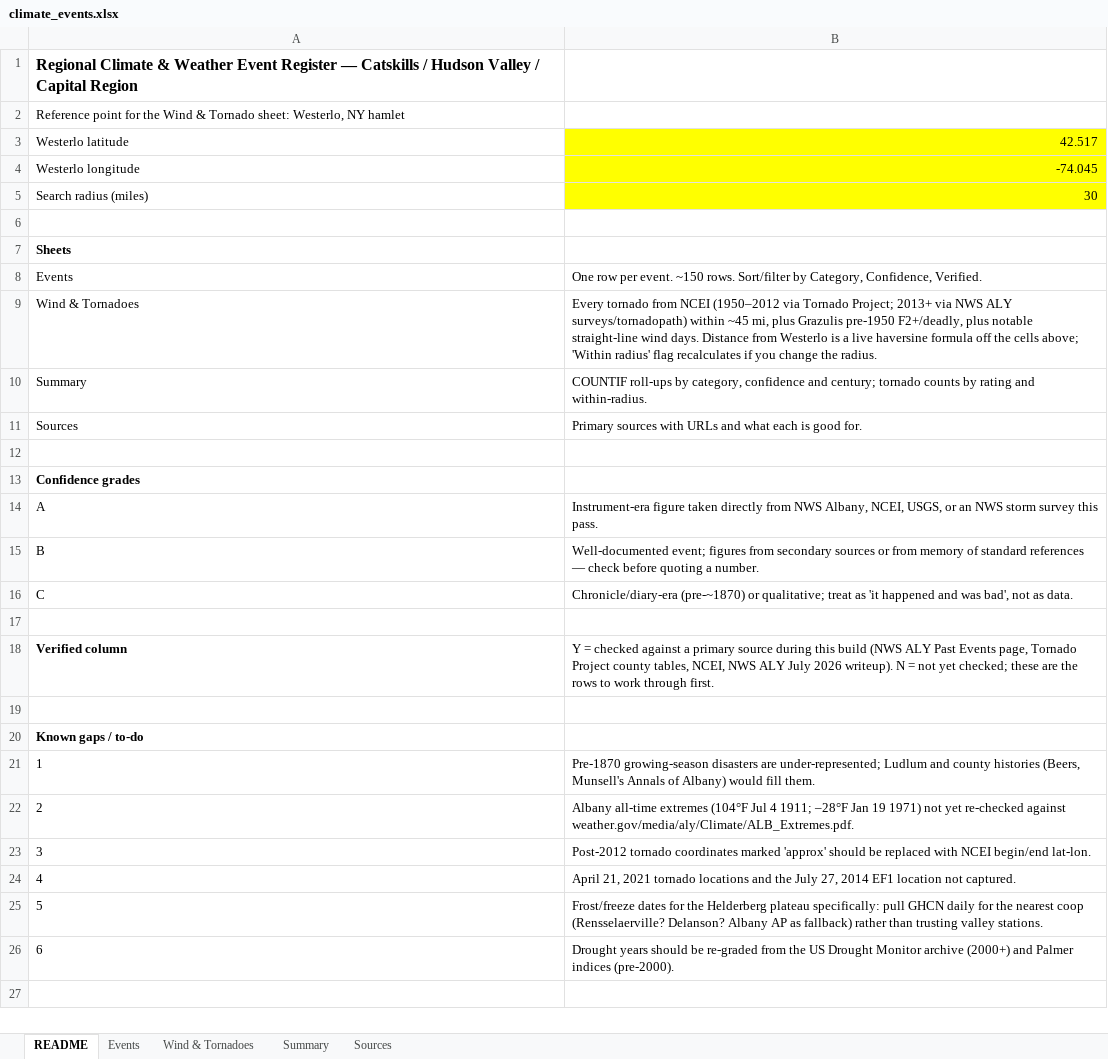
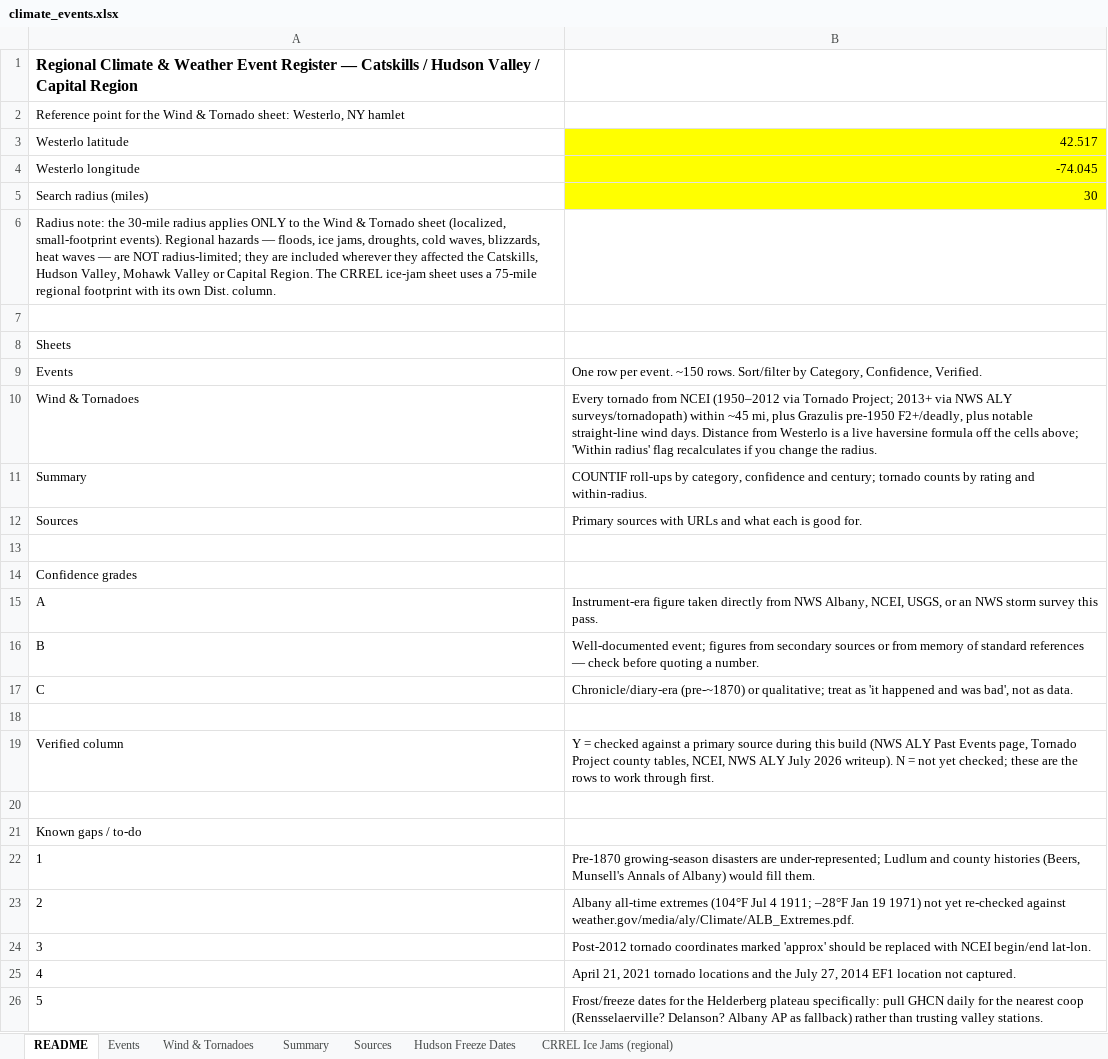
Before and after one commit to nyhilltowners/explore-the-hilltowns, an Excel workbook: data/climate_events.xlsx, sheet README, drawn as a sheet; only a part is shown; the shorter side is filled out with more unchanged rows; values as stored, in another font and other column widths than the file's, no borders; addresses are those after the commit; the diff names each change by its address in the sheet, - before the commit and + after, or states it on an @@ line.

```diff
--- a/data/climate_events.xlsx (sheet README)
+++ b/data/climate_events.xlsx (sheet README)
+sheet tab: Hudson Freeze Dates
+sheet tab: CRREL Ice Jams (regional)
+row 6: Radius note: the 30-mile radius applies ONLY to the Wind & Tornado sheet (localized, small-footprint events). Regional hazards — floods, ice jams, droughts, cold waves, blizzards, heat waves — are NOT radius-limited; they are included wherever they affected the Catskills, Hudson Valley, Mohawk Valley or Capital Region. The CRREL ice-jam sheet uses a 75-mile regional footprint with its own Dist. column.
-A8 bold: on
+A8 bold: off
-A14 bold: on
+A14 bold: off
-A19 bold: on
+A19 bold: off
-A21 bold: on
+A21 bold: off
```
Also changed, not shown: sheet Events, sheet Summary, sheet Sources, formulas that keep their value, charts or pictures, 6 other files.
